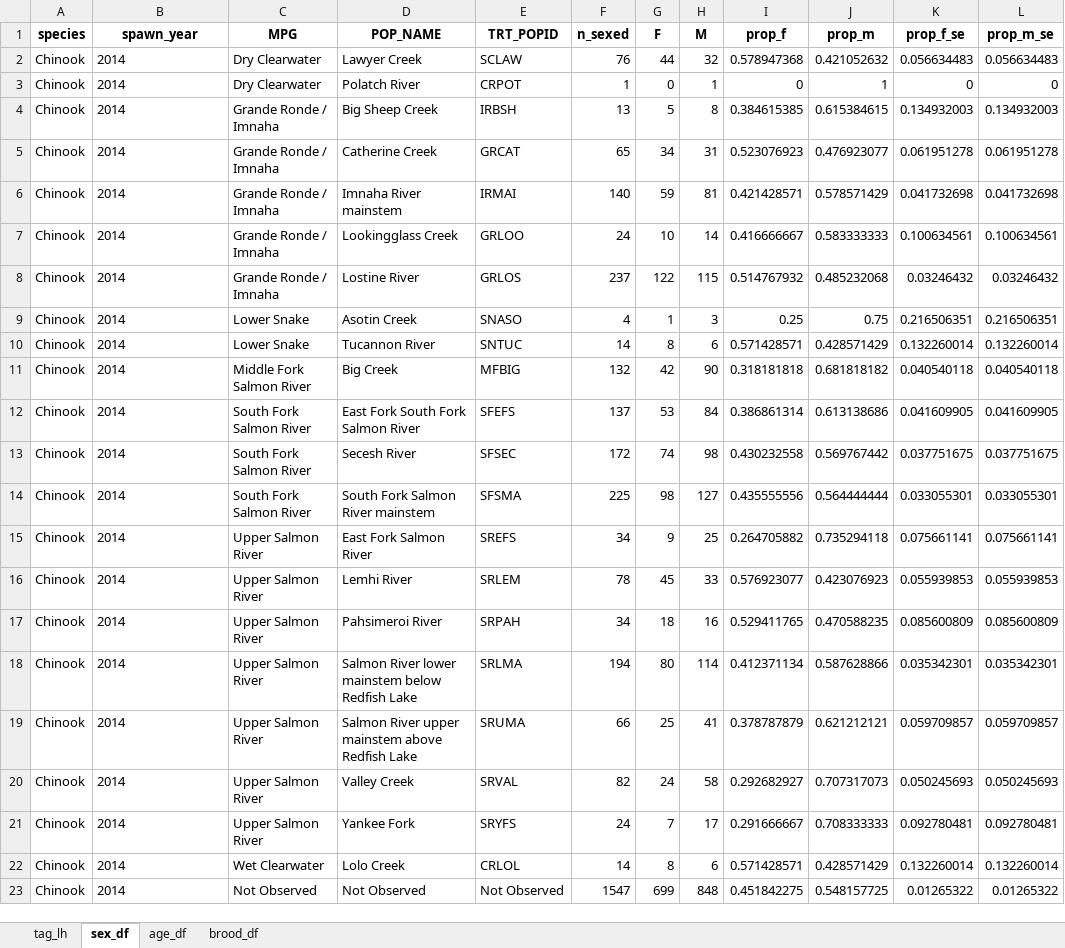
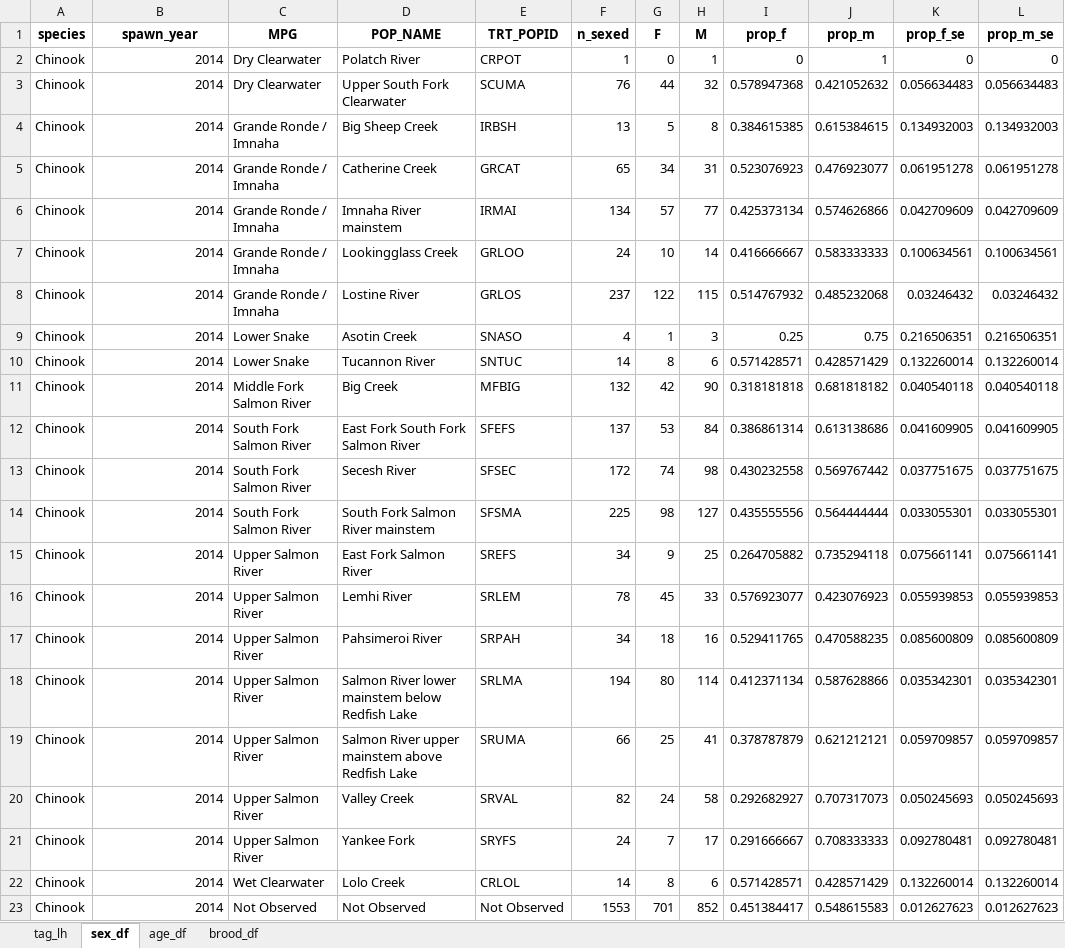
Before and after one commit to NPTfisheries/SnakeRiverFishStatus, an Excel workbook: output/life_history/Chinook_SY2014_lh_summary.xlsx, sheet sex_df, drawn as a sheet; values as stored, in another font and other column widths than the file's, no borders; removed rows and columns are numbered as before the commit, all else as after; the diff names each change by its address in the sheet, - before the commit and + after, or states it on an @@ line.

```diff
--- a/output/life_history/Chinook_SY2014_lh_summary.xlsx (sheet sex_df)
+++ b/output/life_history/Chinook_SY2014_lh_summary.xlsx (sheet sex_df)
-row 2: Chinook | 2014 | Dry Clearwater | Lawyer Creek | SCLAW | 76 | 44 | 32 | 0.578947368 | 0.421052632 | 0.056634483 | 0.056634483
-B2 alignment: left
+B2 alignment: right
+row 3: Chinook | 2014 | Dry Clearwater | Upper South Fork Clearwater | SCUMA | 76 | 44 | 32 | 0.578947368 | 0.421052632 | 0.056634483 | 0.056634483
-B4:B23 alignment: left
+B4:B23 alignment: right
-F6 (n_sexed): 140
+F6 (n_sexed): 134
-G6 (F): 59
+G6 (F): 57
-H6 (M): 81
+H6 (M): 77
-I6 (prop_f): 0.421428571
+I6 (prop_f): 0.425373134
-J6 (prop_m): 0.578571429
+J6 (prop_m): 0.574626866
-K6 (prop_f_se): 0.041732698
+K6 (prop_f_se): 0.042709609
-L6 (prop_m_se): 0.041732698
+L6 (prop_m_se): 0.042709609
-F23 (n_sexed): 1547
+F23 (n_sexed): 1553
-G23 (F): 699
+G23 (F): 701
-H23 (M): 848
+H23 (M): 852
-I23 (prop_f): 0.451842275
+I23 (prop_f): 0.451384417
-J23 (prop_m): 0.548157725
+J23 (prop_m): 0.548615583
-K23 (prop_f_se): 0.01265322
+K23 (prop_f_se): 0.012627623
-L23 (prop_m_se): 0.01265322
+L23 (prop_m_se): 0.012627623
```
Also changed, not shown: sheet tag_lh, sheet age_df, sheet brood_df, output/life_history/Chinook_SY2011_lh_summary.xlsx, output/life_history/Chinook_SY2012_lh_summary.xlsx, 13 other files.
